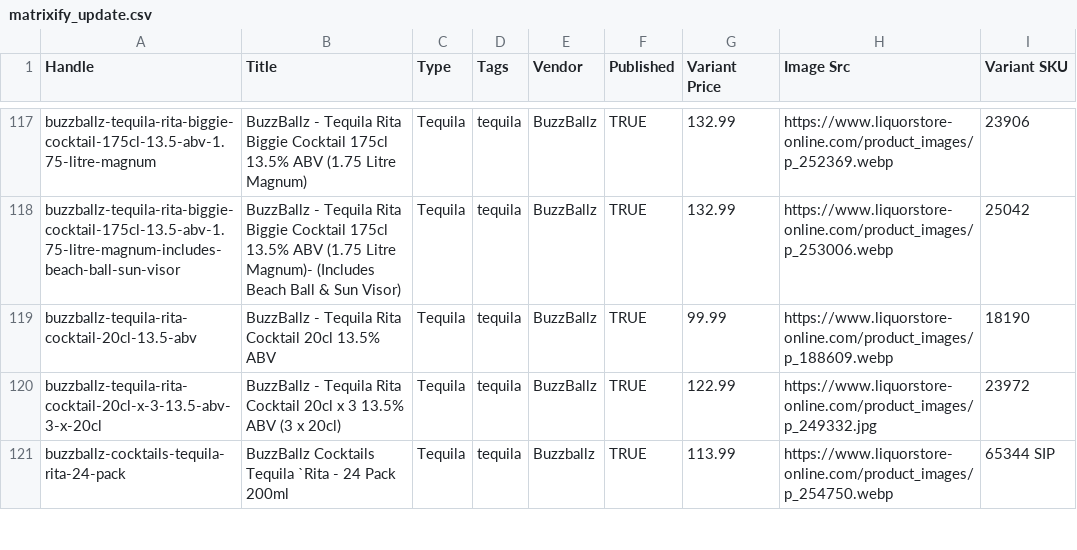
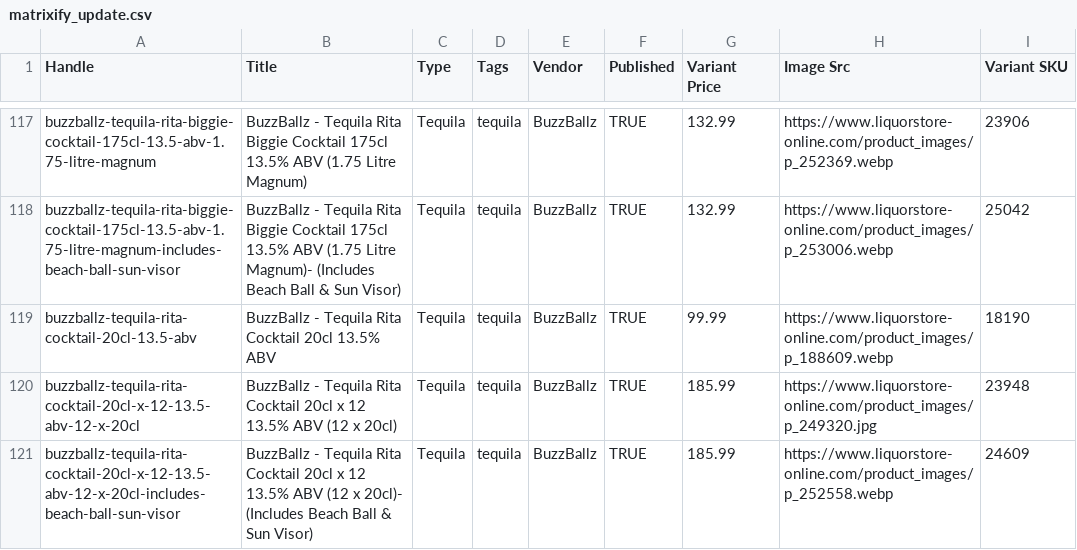
Before and after one commit to Njawnson/tequila-shopify-sync, a CSV file: output/matrixify_update.csv, drawn as a sheet; only a part is shown, gaps mark what is left out; the shorter side is filled out with more unchanged rows; the diff covers the shown part only; the diff names each change by its address in the sheet, - before the commit and + after, or states it on an @@ line.

```diff
--- a/output/matrixify_update.csv
+++ b/output/matrixify_update.csv
+row 120: buzzballz-tequila-rita-cocktail-20cl-x-12-13.5-abv-12-x-20cl | BuzzBallz - Tequila Rita Cocktail 20cl x 12 13.5% ABV (12 x 20cl) | Tequila | tequila | BuzzBallz | TRUE | 185.99 | https://www.liquorstore-online.com/product_images/p_249320.jpg | 23948
+row 121: buzzballz-tequila-rita-cocktail-20cl-x-12-13.5-abv-12-x-20cl-includes-beach-ball-sun-visor | BuzzBallz - Tequila Rita Cocktail 20cl x 12 13.5% ABV (12 x 20cl)- (Includes Beach Ball & Sun Visor) | Tequila | tequila | BuzzBallz | TRUE | 185.99 | https://www.liquorstore-online.com/product_images/p_252558.webp | 24609
```
Also changed, not shown: 2 added rows, 1 removed row and 5 edited cells elsewhere in this file, 1 other file.
